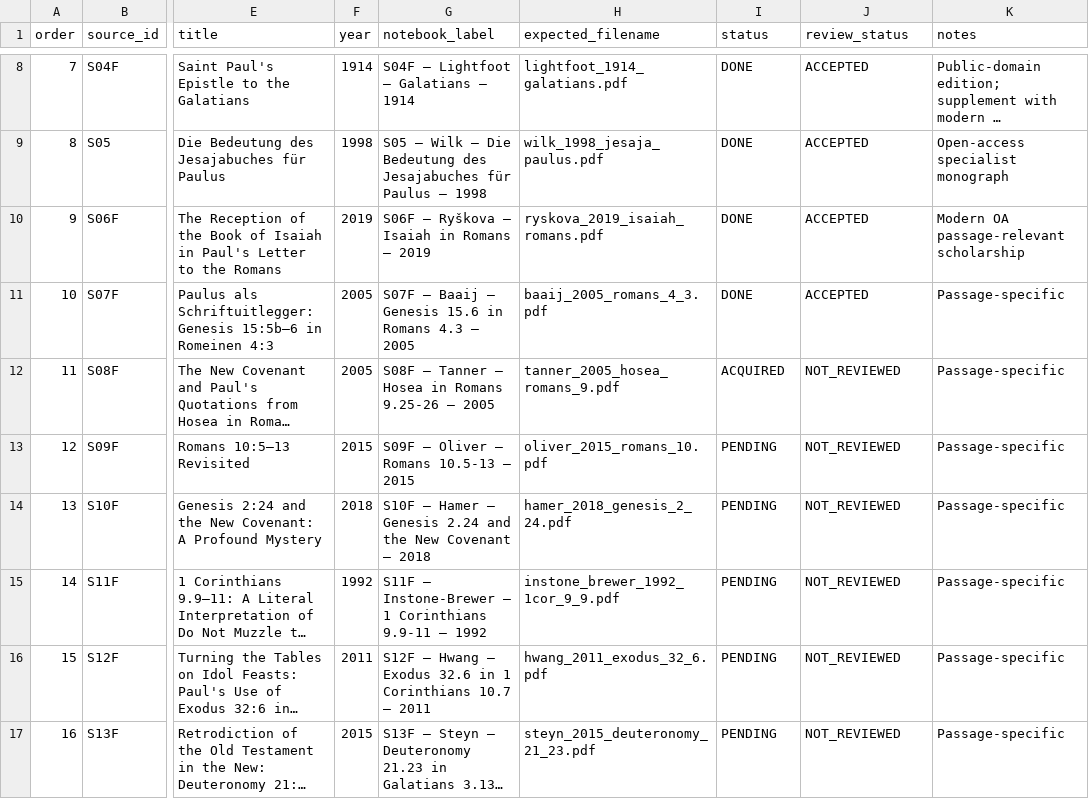
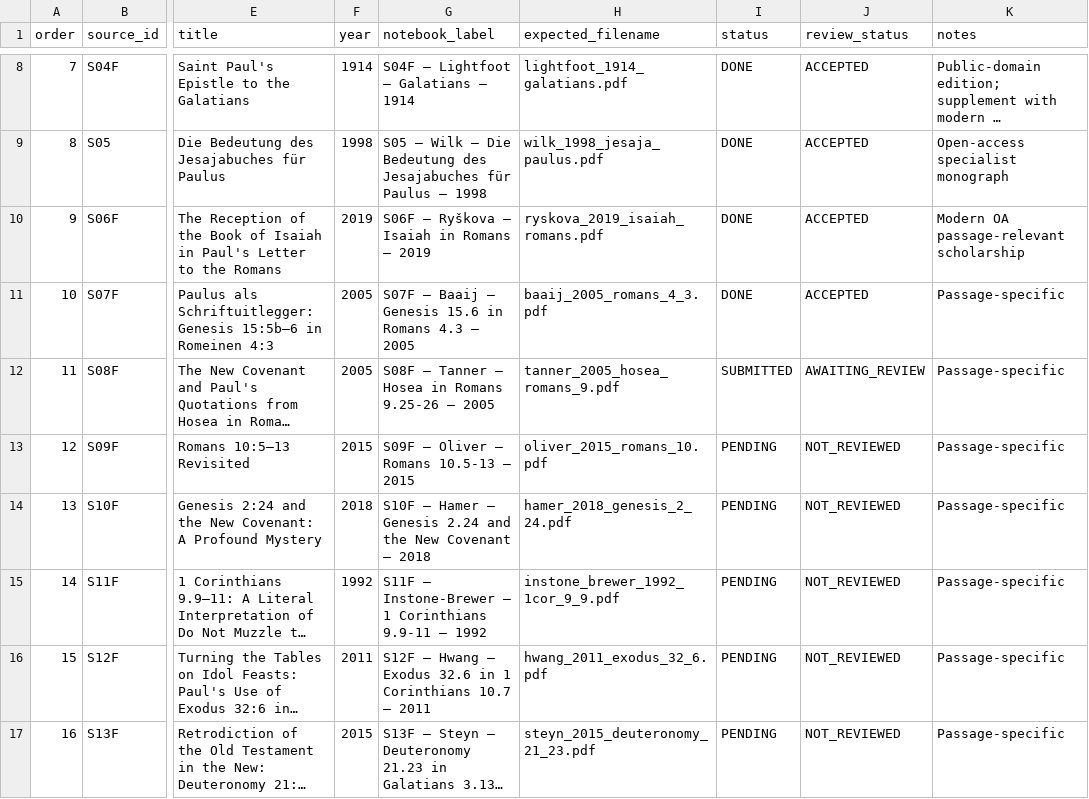
Before and after one commit to aguacatero/septuagint-diaspora-book, a CSV file: research-queue/B001_NOTEBOOKLM_SOURCE_QUEUE.csv, drawn as a sheet; only a part is shown, gaps mark what is left out; long unchanged cells end in …; the diff names each change by its address in the sheet, - before the commit and + after, or states it on an @@ line.

Commit message:
feat(B001): ingest, extract, and submit S08F (Tanner 2005) for Round 1 review

```diff
--- a/research-queue/B001_NOTEBOOKLM_SOURCE_QUEUE.csv
+++ b/research-queue/B001_NOTEBOOKLM_SOURCE_QUEUE.csv
-I12 (status): ACQUIRED
+I12 (status): SUBMITTED
-J12 (review_status): NOT_REVIEWED
+J12 (review_status): AWAITING_REVIEW
```
Also changed, not shown: 26 other files.
